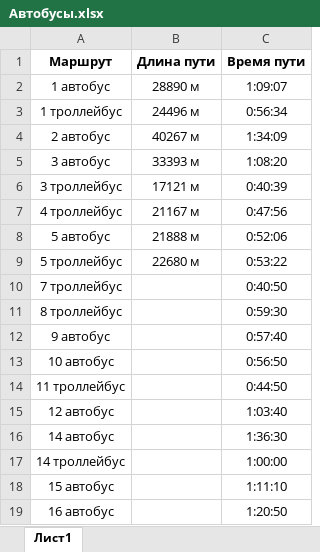
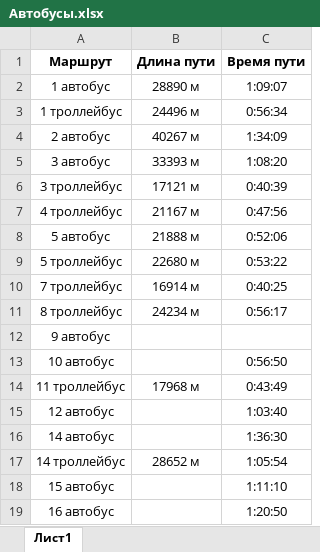
Before and after one commit to makspayn/Transport-Traffic-Simulation, an Excel workbook: Transport Traffic Simulation/Автобусы.xlsx, sheet Лист1, drawn as a sheet; only a part is shown; values as stored, in another font and other column widths than the file's, no borders; the diff names each change by its address in the sheet, - before the commit and + after, or states it on an @@ line.

Commit message:
Обновлены маршруты 7, 8, 11, 14 троллейбусы.

```diff
--- a/Transport Traffic Simulation/Автобусы.xlsx (sheet Лист1)
+++ b/Transport Traffic Simulation/Автобусы.xlsx (sheet Лист1)
-B10 (Длина пути): (empty)
+B10 (Длина пути): 16914 м
-C10 (Время пути): 0:40:50
+C10 (Время пути): 0:40:25
-B11 (Длина пути): (empty)
+B11 (Длина пути): 24234 м
-C11 (Время пути): 0:59:30
+C11 (Время пути): 0:56:17
-C12 (Время пути): 0:57:40
+C12 (Время пути): (empty)
-B14 (Длина пути): (empty)
+B14 (Длина пути): 17968 м
-C14 (Время пути): 0:44:50
+C14 (Время пути): 0:43:49
-B17 (Длина пути): (empty)
+B17 (Длина пути): 28652 м
-C17 (Время пути): 1:00:00
+C17 (Время пути): 1:05:54
```
Also changed, not shown: 5 other files.
